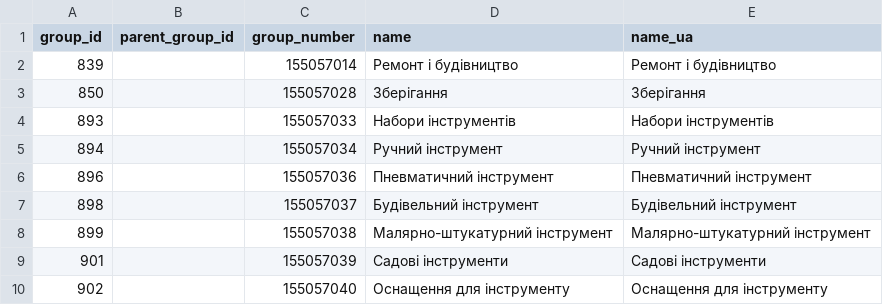
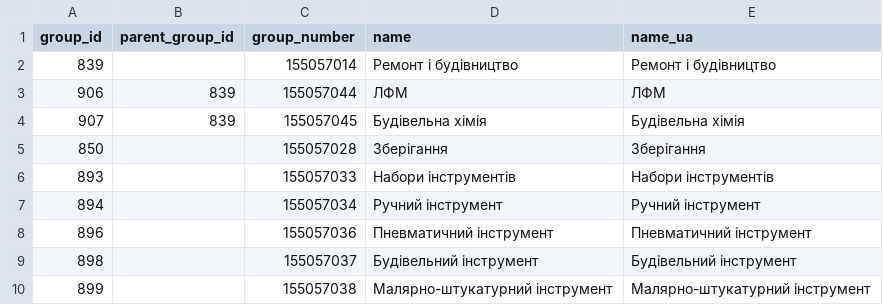
Before and after one commit to yuriimitiaiev-coder/talpa-golden1000-feed-prod, a CSV file: groups/groups_01.csv, drawn as a sheet; only a part is shown; the shorter side is filled out with more unchanged rows; the diff names each change by its address in the sheet, - before the commit and + after, or states it on an @@ line.

Commit message:
Add confirmed Prom groups for two TEKNOSEL cards

```diff
--- a/groups/groups_01.csv
+++ b/groups/groups_01.csv
+row 3: 906 | 839 | 155057044 | ЛФМ | ЛФМ
+row 4: 907 | 839 | 155057045 | Будівельна хімія | Будівельна хімія
```
